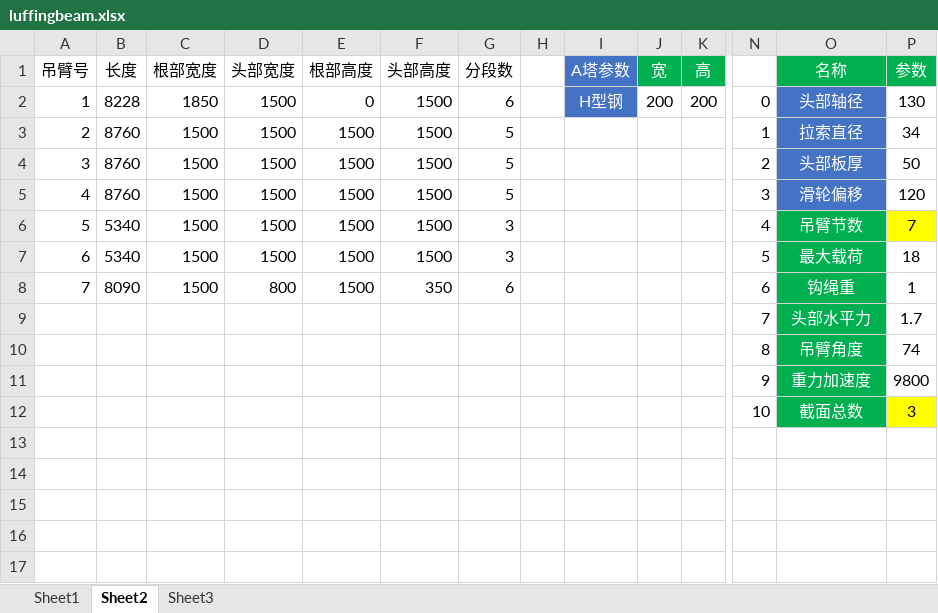
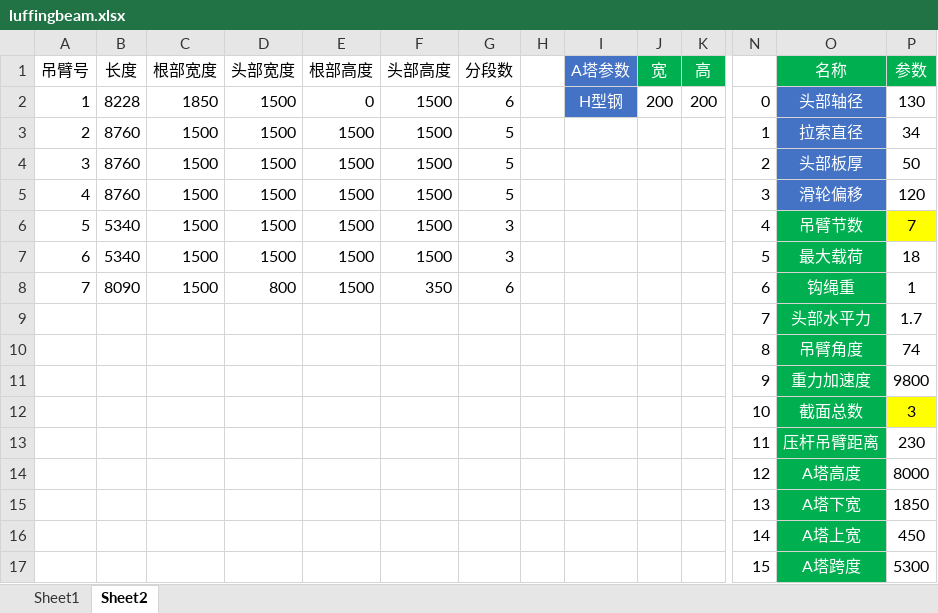
Before and after one commit to WilliamTsuiChina/APDL, an Excel workbook: luffing/luffingbeam.xlsx, sheet Sheet2, drawn as a sheet; only a part is shown, gaps mark what is left out; values as stored, in another font and other column widths than the file's, no borders; rows hold the shown columns only; the diff names each change by its address in the sheet, - before the commit and + after, or states it on an @@ line.

```diff
--- a/luffing/luffingbeam.xlsx (sheet Sheet2)
+++ b/luffing/luffingbeam.xlsx (sheet Sheet2)
-sheet tab: Sheet3
+row 13:  |  |  |  |  |  |  |  |  |  |  | 11 | 压杆吊臂距离 | 230
+row 14:  |  |  |  |  |  |  |  |  |  |  | 12 | A塔高度 | 8000
+row 15:  |  |  |  |  |  |  |  |  |  |  | 13 | A塔下宽 | 1850
+row 16:  |  |  |  |  |  |  |  |  |  |  | 14 | A塔上宽 | 450
+row 17:  |  |  |  |  |  |  |  |  |  |  | 15 | A塔跨度 | 5300
```
